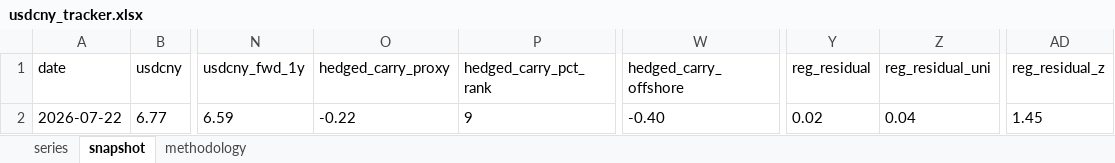
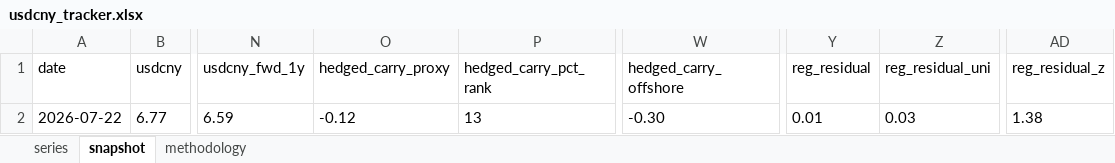
Before and after one commit to erickviann1-dev/usdcny-tracker, an Excel workbook: docs/usdcny_tracker.xlsx, sheet snapshot, drawn as a sheet; only a part is shown, gaps mark what is left out; values as stored, in another font and other column widths than the file's, no borders; the diff names each change by its address in the sheet, - before the commit and + after, or states it on an @@ line.

```diff
--- a/docs/usdcny_tracker.xlsx (sheet snapshot)
+++ b/docs/usdcny_tracker.xlsx (sheet snapshot)
-O2 (hedged_carry_proxy): -0.22
+O2 (hedged_carry_proxy): -0.12
-P2 (hedged_carry_pct_rank): 9
+P2 (hedged_carry_pct_rank): 13
-W2 (hedged_carry_offshore): -0.40
+W2 (hedged_carry_offshore): -0.30
-Y2 (reg_residual): 0.02
+Y2 (reg_residual): 0.01
-Z2 (reg_residual_uni): 0.04
+Z2 (reg_residual_uni): 0.03
-AD2 (reg_residual_z): 1.45
+AD2 (reg_residual_z): 1.38
```
Also changed, not shown: sheet series, 3 other files.
